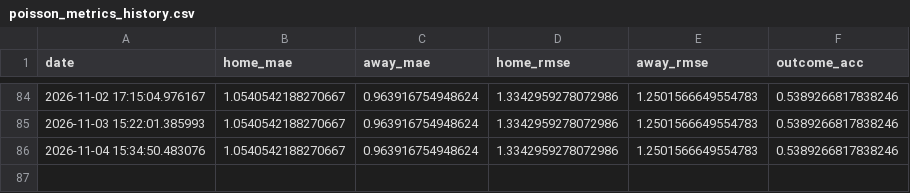
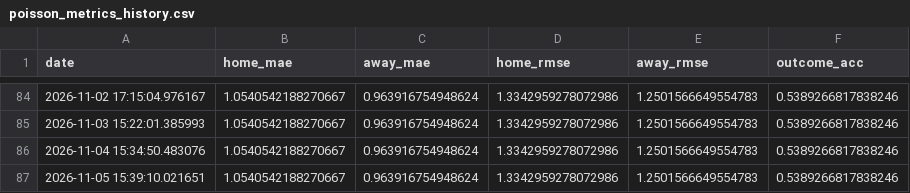
Before and after one commit to gmalbert/netherlands-soccer, a CSV file: data_files/poisson_metrics_history.csv, drawn as a sheet; only a part is shown, gaps mark what is left out.

```diff
--- a/data_files/poisson_metrics_history.csv
+++ b/data_files/poisson_metrics_history.csv
@@ -86 +86,2 @@ date,home_mae,away_mae,home_rmse,away_rmse,outcome_acc
 2026-11-04 15:34:50.483076,1.0540542188270667,0.963916754948624,1.3342959278072986,1.2501566649554783,0.5389266817838246
+2026-11-05 15:39:10.021651,1.0540542188270667,0.963916754948624,1.3342959278072986,1.2501566649554783,0.5389266817838246
```
Also changed, not shown: data_files/upcoming_fixtures.csv, data_files/upcoming_predictions.csv, 9 other files.
